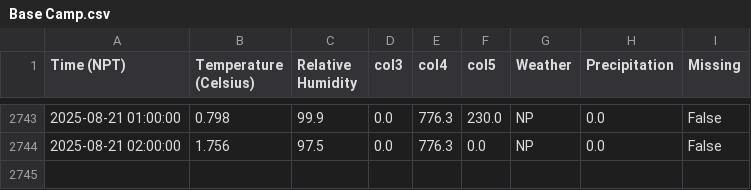
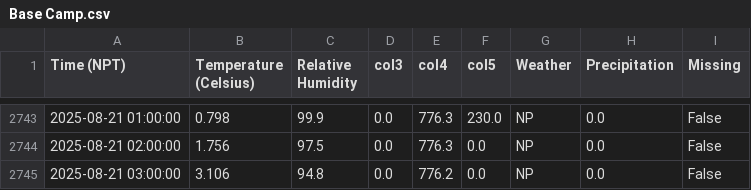
Before and after one commit to G-w-e-n-d-o-l-y-n/MetData_, a CSV file: Base Camp.csv, drawn as a sheet; only a part is shown, gaps mark what is left out; the diff names each change by its address in the sheet, - before the commit and + after, or states it on an @@ line.

```diff
--- a/Base Camp.csv
+++ b/Base Camp.csv
+row 2745: 2025-08-21 03:00:00 | 3.106 | 94.8 | 0.0 | 776.2 | 0.0 | NP | 0.0 | False
```
Also changed, not shown: 3 other files.
